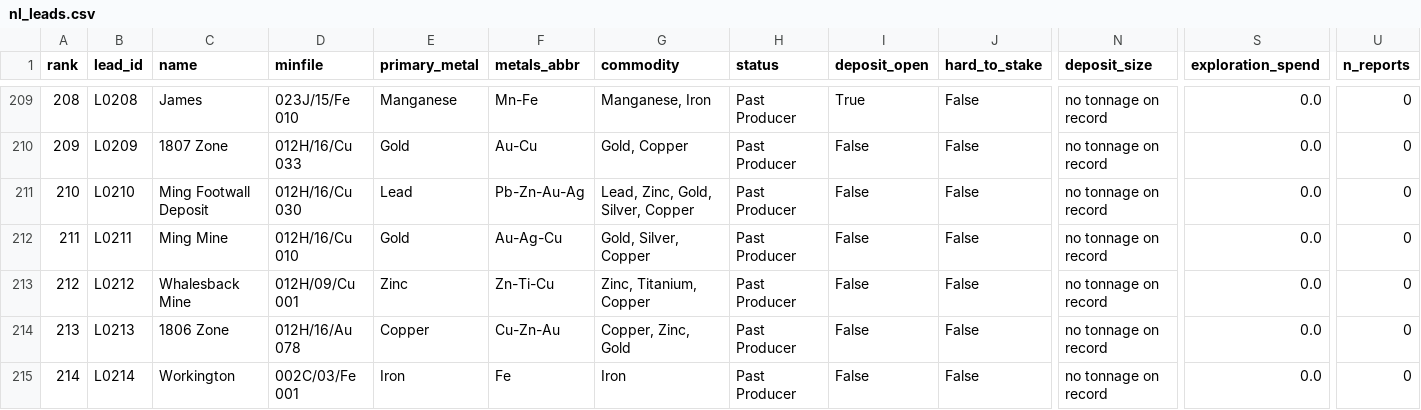
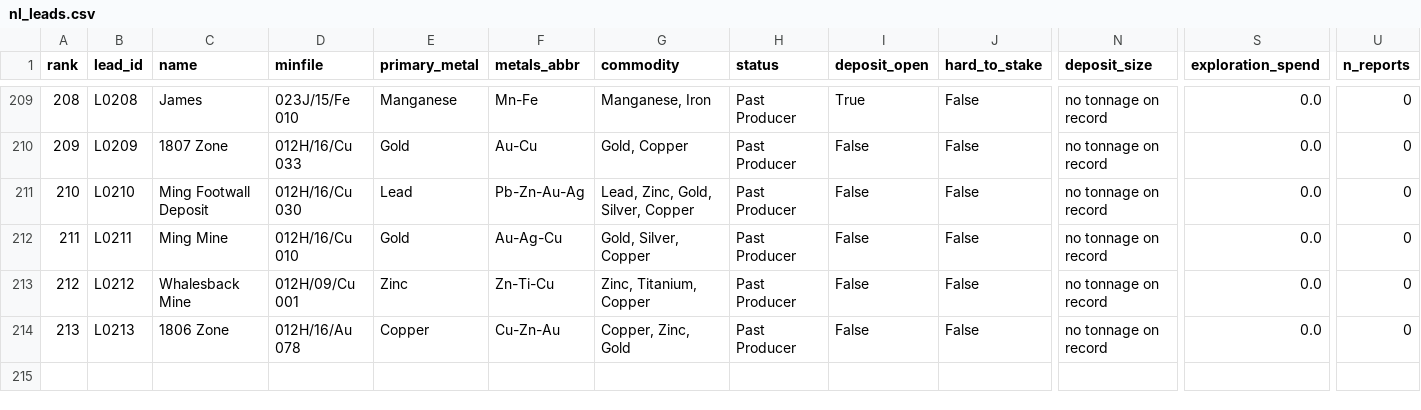
Before and after one commit to jaydeepdive/closeology, a CSV file: site/nl_leads.csv, drawn as a sheet; only a part is shown, gaps mark what is left out; rows hold the shown columns only; the diff names each change by its address in the sheet, - before the commit and + after, or states it on an @@ line.

```diff
--- a/site/nl_leads.csv
+++ b/site/nl_leads.csv
-row 215: 214 | L0214 | Workington | 002C/03/Fe 001 | Iron | Fe | Iron | Past Producer | False | False | no tonnage on record | 0.0 | 0
```
Also changed, not shown: site/mb_leads.csv, site/nt_leads.csv, 11 other files.
